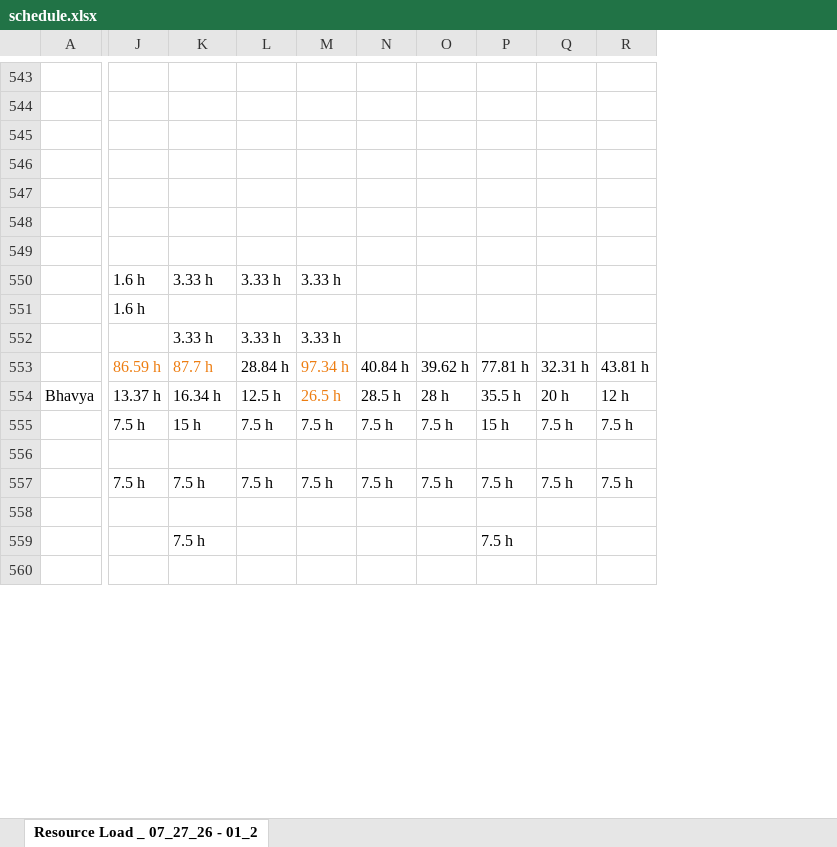
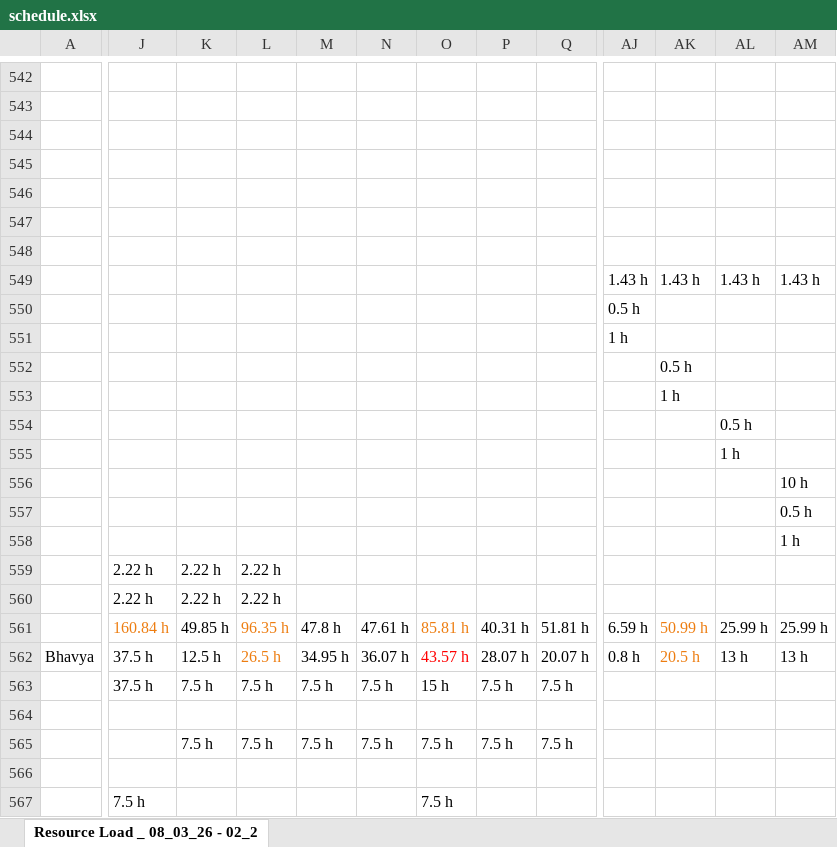
Before and after one commit to PMO-Cogsdale/ResourceSchedule, an Excel workbook: schedule.xlsx, sheet Resource Load _ 08_03_26 - 02_2, drawn as a sheet; only a part is shown, gaps mark what is left out; values as stored, in another font and other column widths than the file's, no borders; charts and pictures not drawn; removed rows and columns are numbered as before the commit, all else as after; rows hold the shown columns only; the diff covers the shown part only; the diff names each change by its address in the sheet, - before the commit and + after, or states it on an @@ line.

Commit message:
Update schedule via dashboard 2026-08-04T13:10:15.200Z

```diff
--- a/schedule.xlsx (sheet Resource Load _ 08_03_26 - 02_2)
+++ b/schedule.xlsx (sheet Resource Load _ 08_03_26 - 02_2)
-sheet tab: Resource Load _ 07_27_26 - 01_2
+sheet tab: Resource Load _ 08_03_26 - 02_2
-column J, row 550: 1.6 h; rows 554-557: 13.37 h | 7.5 h |  | 7.5 h
+column AJ, row 562: 0.8 h
+column AK, row 562: 20.5 h
+column AL, row 562: 13 h
+column AM, row 562: 13 h
+row 549:  |  |  |  |  |  |  |  |  | 1.43 h | 1.43 h | 1.43 h | 1.43 h
+row 550:  |  |  |  |  |  |  |  |  | 0.5 h
+row 551:  |  |  |  |  |  |  |  |  | 1 h
+row 552:  |  |  |  |  |  |  |  |  |  | 0.5 h
+row 553:  |  |  |  |  |  |  |  |  |  | 1 h
+row 554:  |  |  |  |  |  |  |  |  |  |  | 0.5 h
+row 555:  |  |  |  |  |  |  |  |  |  |  | 1 h
+row 556:  |  |  |  |  |  |  |  |  |  |  |  | 10 h
+row 557:  |  |  |  |  |  |  |  |  |  |  |  | 0.5 h
+row 558:  |  |  |  |  |  |  |  |  |  |  |  | 1 h
-J559: 3.33 h
+J559: 2.22 h
-K559: 3.33 h
+K559: 2.22 h
-L559: 3.33 h
+L559: 2.22 h
-row 551:  | 1.6 h
-J560: 3.33 h
+J560: 2.22 h
-K560: 3.33 h
+K560: 2.22 h
-L560: 3.33 h
+L560: 2.22 h
-row 553:  | 86.59 h | 87.7 h | 28.84 h | 97.34 h | 40.84 h | 39.62 h | 77.81 h | 32.31 h | 43.81 h
+row 561:  | 160.84 h | 49.85 h | 96.35 h | 47.8 h | 47.61 h | 85.81 h | 40.31 h | 51.81 h | 6.59 h | 50.99 h | 25.99 h | 25.99 h
-J562: 16.34 h
+J562: 37.5 h
-M562: 28.5 h
+M562: 34.95 h
-N562: 28 h
+N562: 36.07 h
-O562: 35.5 h
+O562: 43.57 h
-O562 text colour: black
+O562 text colour: #FF0000
-P562: 20 h
+P562: 28.07 h
-Q562: 12 h
+Q562: 20.07 h
-J563: 15 h
+J563: 37.5 h
-J565: 7.5 h
+J565: (empty)
-row 560: (empty)
```
Also changed, not shown: 70 added rows, 71 removed rows, 310 edited cells and cell formats elsewhere in this sheet.
